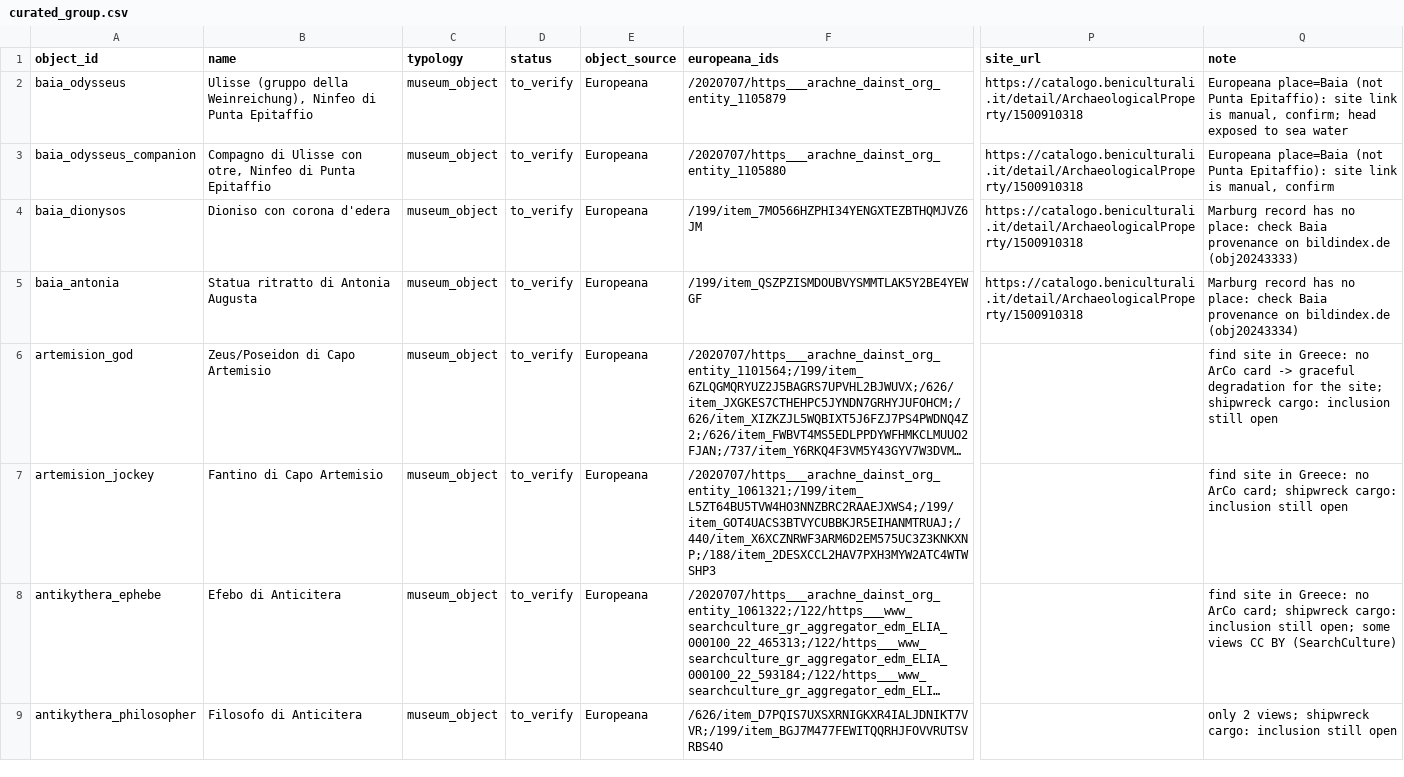
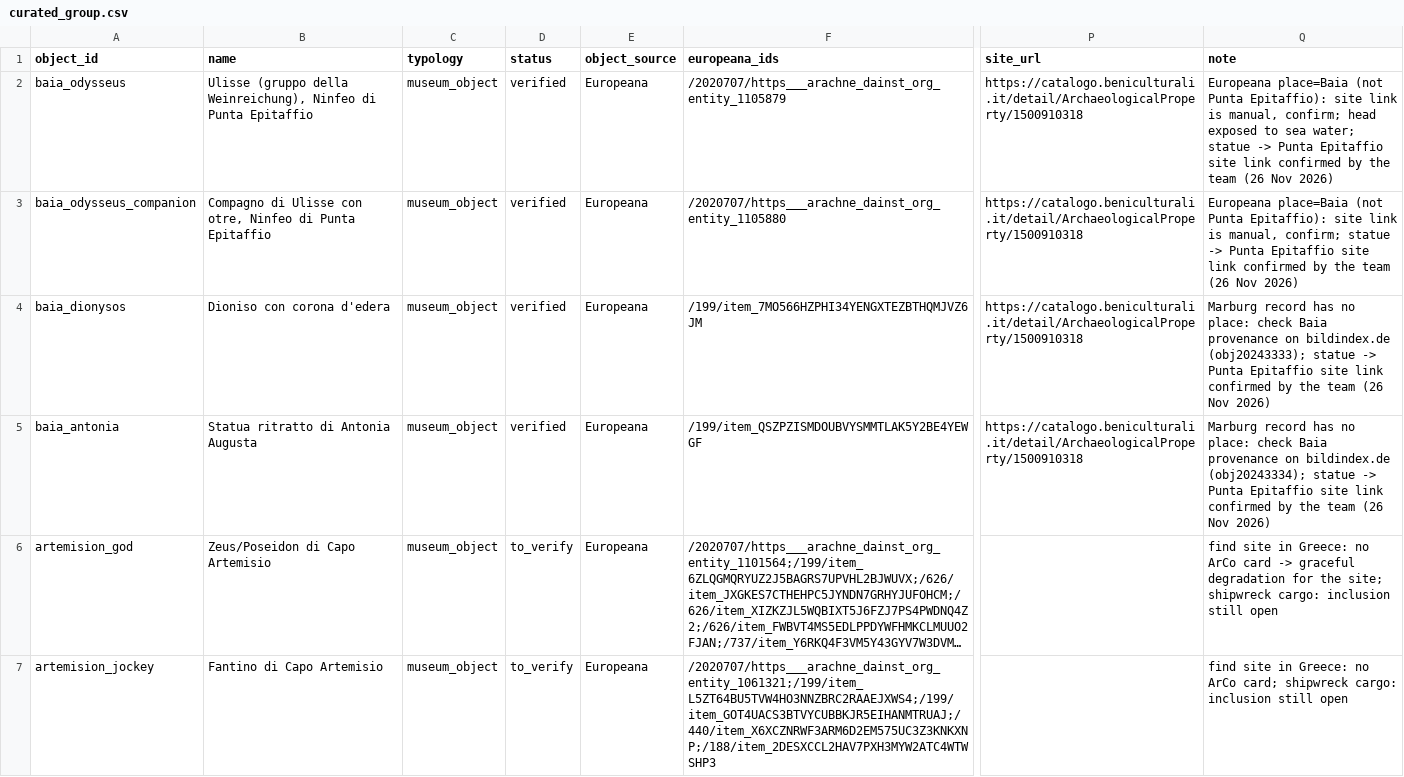
Before and after one commit to CI-SSLab/tool-augm-Embedded, a CSV file: data/census/curated_group.csv, drawn as a sheet; only a part is shown, gaps mark what is left out; the shorter side is filled out with more unchanged rows; long unchanged cells end in …; the diff names each change by its address in the sheet, - before the commit and + after, or states it on an @@ line.

Commit message:
feat(image): second index configuration with underwater reference views (curated_group_uw); statue-site links confirmed; site description and glossed ICCD terms passed to the LLM; query photos already in the index are left out of the evaluation

```diff
--- a/data/census/curated_group.csv
+++ b/data/census/curated_group.csv
-D2:D5 (status): to_verify
+D2:D5 (status): verified
-Q2 (note): …to sea water
+Q2 (note): …to sea water; statue -> Punta Epitaffio site link confirmed by the team (26 Nov 2026)
-Q3 (note): …is manual, confirm
+Q3 (note): …is manual, confirm; statue -> Punta Epitaffio site link confirmed by the team (26 Nov 2026)
-Q4 (note): …on bildindex.de (obj20243333)
+Q4 (note): …on bildindex.de (obj20243333); statue -> Punta Epitaffio site link confirmed by the team (26 Nov 2026)
-Q5 (note): …on bildindex.de (obj20243334)
+Q5 (note): …on bildindex.de (obj20243334); statue -> Punta Epitaffio site link confirmed by the team (26 Nov 2026)
```
Also changed, not shown: data/demo/demo_photos.csv, 7 other files.
